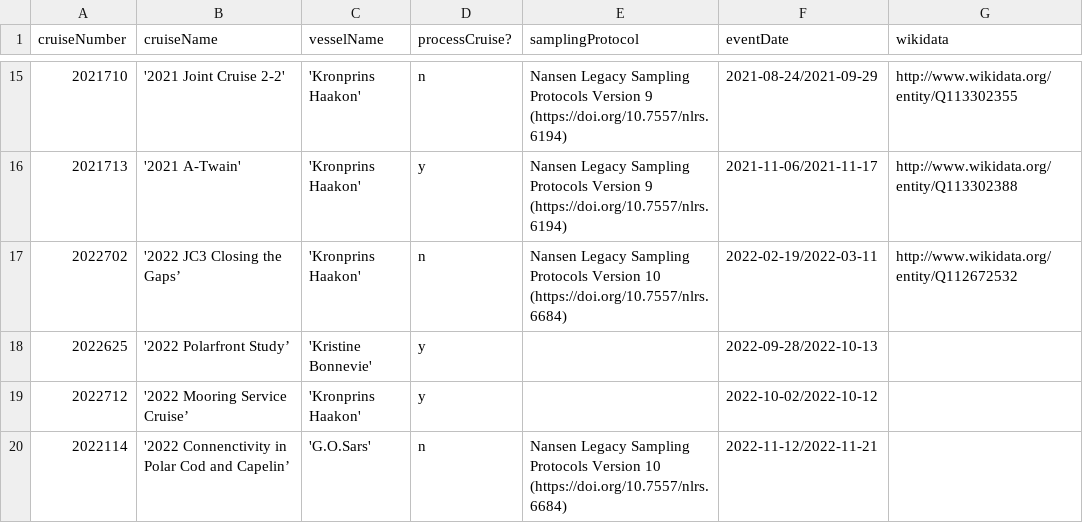
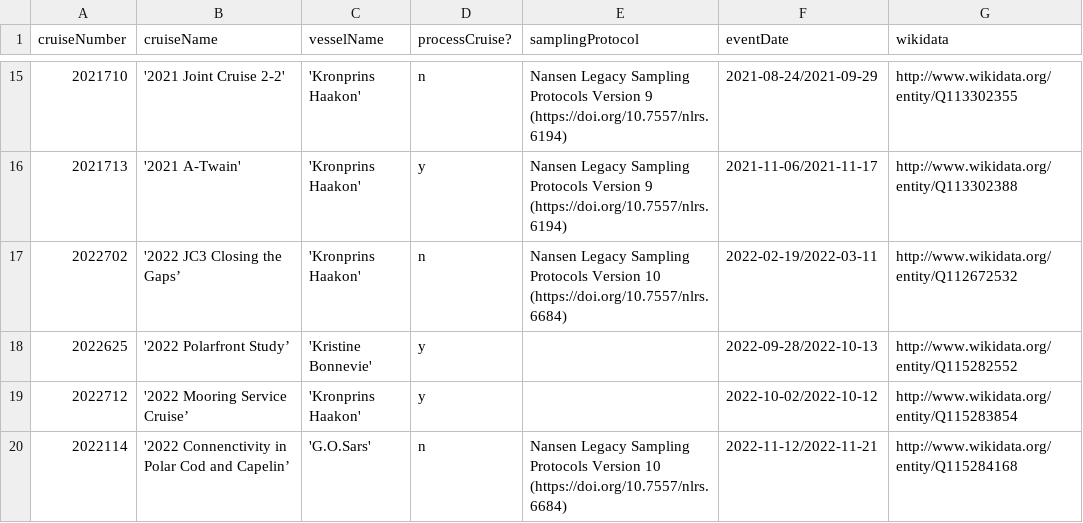
Before and after one commit to SIOS-Svalbard/AeN_data, a CSV file: scripts/cruises.csv, drawn as a sheet; only a part is shown, gaps mark what is left out.

Commit message:
wikidata entries added for recent cruises

```diff
--- a/scripts/cruises.csv
+++ b/scripts/cruises.csv
@@ -17,4 +17,4 @@ cruiseNumber,cruiseName,vesselName,processCruise?,samplingProtocol,eventDate,wik
 2022702,'2022 JC3 Closing the Gaps’,'Kronprins Haakon',n,Nansen Legacy Sampling Protocols Version 10 (https://doi.org/10.7557/nlrs.6684),2022-02-19/2022-03-11,http://www.wikidata.org/entity/Q112672532
-2022625,'2022 Polarfront Study’,'Kristine Bonnevie',y,,2022-09-28/2022-10-13,
-2022712,'2022 Mooring Service Cruise’,'Kronprins Haakon',y,,2022-10-02/2022-10-12,
-2022114,'2022 Connenctivity in Polar Cod and Capelin’,'G.O.Sars',n,Nansen Legacy Sampling Protocols Version 10 (https://doi.org/10.7557/nlrs.6684),2022-11-12/2022-11-21,
+2022625,'2022 Polarfront Study’,'Kristine Bonnevie',y,,2022-09-28/2022-10-13,http://www.wikidata.org/entity/Q115282552
+2022712,'2022 Mooring Service Cruise’,'Kronprins Haakon',y,,2022-10-02/2022-10-12,http://www.wikidata.org/entity/Q115283854
+2022114,'2022 Connenctivity in Polar Cod and Capelin’,'G.O.Sars',n,Nansen Legacy Sampling Protocols Version 10 (https://doi.org/10.7557/nlrs.6684),2022-11-12/2022-11-21,http://www.wikidata.org/entity/Q115284168
```
